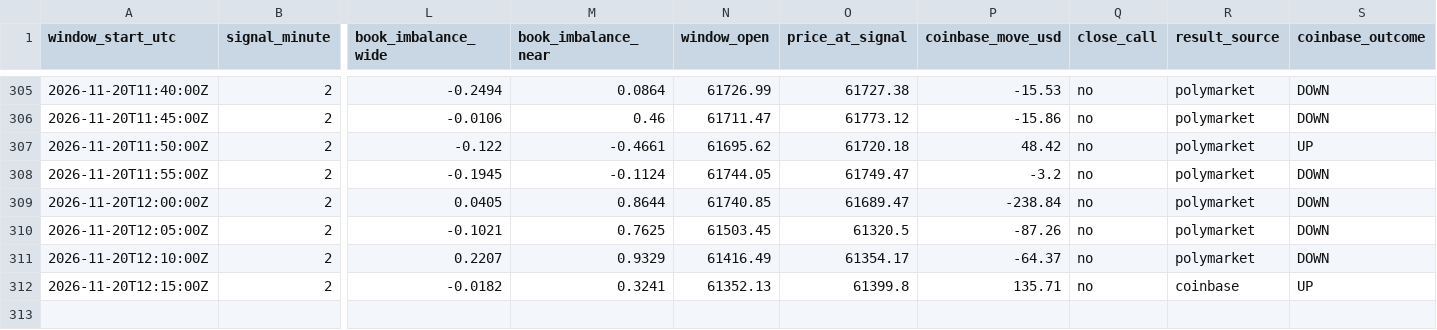
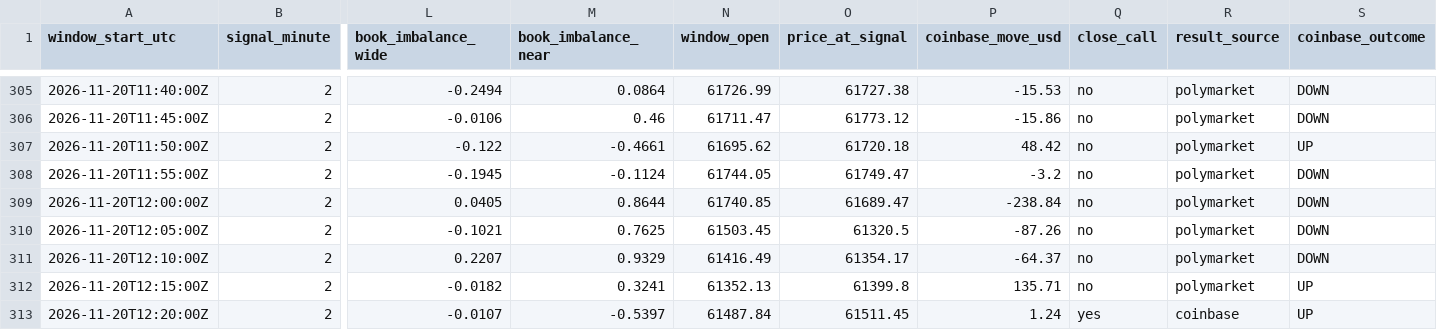
Before and after one commit to trenty0788/btc-signal-bot, a CSV file: data/log.csv, drawn as a sheet; only a part is shown, gaps mark what is left out; rows hold the shown columns only; the diff names each change by its address in the sheet, - before the commit and + after, or states it on an @@ line.

```diff
--- a/data/log.csv
+++ b/data/log.csv
-R312 (result_source): coinbase
+R312 (result_source): polymarket
+row 313: 2026-11-20T12:20:00Z | 2 | -0.0107 | -0.5397 | 61487.84 | 61511.45 | 1.24 | yes | coinbase | UP
```
Also changed, not shown: 2 other files.
